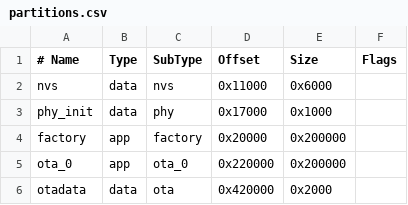
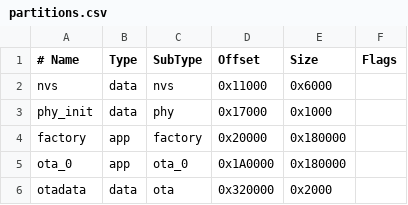
Before and after one commit to nubificus/fmnist-esp-ota, a CSV file: partitions.csv, drawn as a sheet.

Commit message:
feat: Add custom partition table for ESP32 devices (4MB flash)
Signed-off-by: Anastassios Nanos <ananos@nubificus.co.uk>

```diff
--- a/partitions.csv
+++ b/partitions.csv
@@ -3,4 +3,4 @@ nvs,      data, nvs,     0x11000,  0x6000,
 phy_init, data, phy,     0x17000,  0x1000,
-factory,  app,  factory, 0x20000,  0x200000,
-ota_0,    app,  ota_0,   0x220000, 0x200000,
-otadata,  data, ota,     0x420000, 0x2000,
+factory,  app,  factory, 0x20000,  0x180000,
+ota_0,    app,  ota_0,   0x1A0000, 0x180000,
+otadata,  data, ota,     0x320000, 0x2000,
```
Also changed, not shown: 1 other file.
